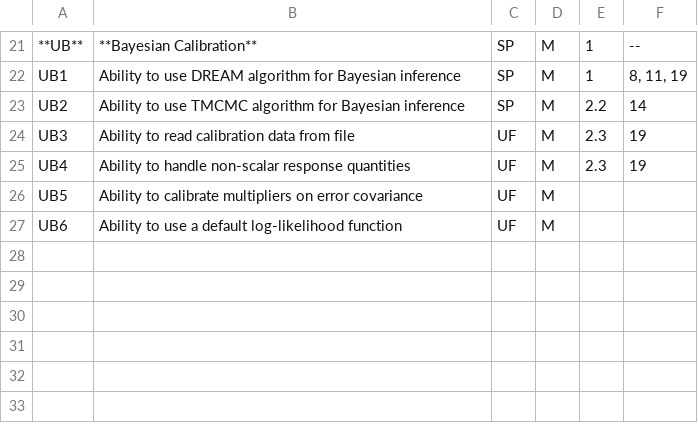
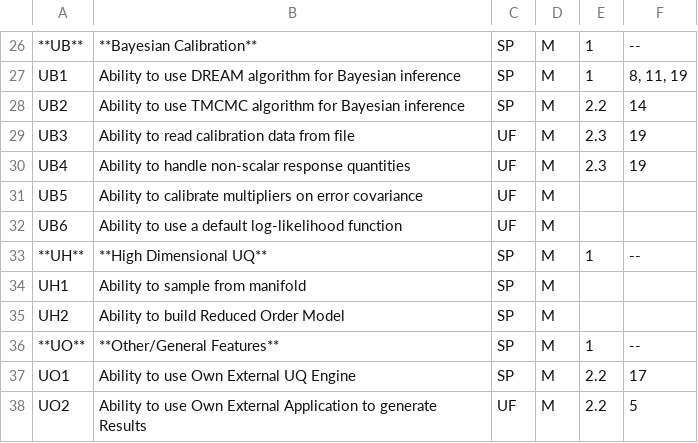
Before and after one commit to NHERI-SimCenter/SimCenterDocumentation, a CSV file: docs/common/requirements/UQMethods.csv, drawn as a sheet; only a part is shown, gaps mark what is left out; the diff covers the shown part only; the diff names each change by its address in the sheet, - before the commit and + after, or states it on an @@ line.

```diff
--- a/docs/common/requirements/UQMethods.csv
+++ b/docs/common/requirements/UQMethods.csv
+row 33: **UH** | **High Dimensional UQ** | SP | M | 1 | --
+row 34: UH1 | Ability to sample from manifold | SP | M
+row 35: UH2 | Ability to build Reduced Order Model | SP | M
+row 36: **UO** | **Other/General Features** | SP | M | 1 | --
+row 37: UO1 | Ability to use Own External UQ Engine | SP | M | 2.2 | 17
+row 38: UO2 | Ability to use Own External Application to generate Results | UF | M | 2.2 | 5
```
Also changed, not shown: 5 added rows and 24 edited cells elsewhere in this file, docs/common/requirements/UQRVs.csv, 1 other file.
